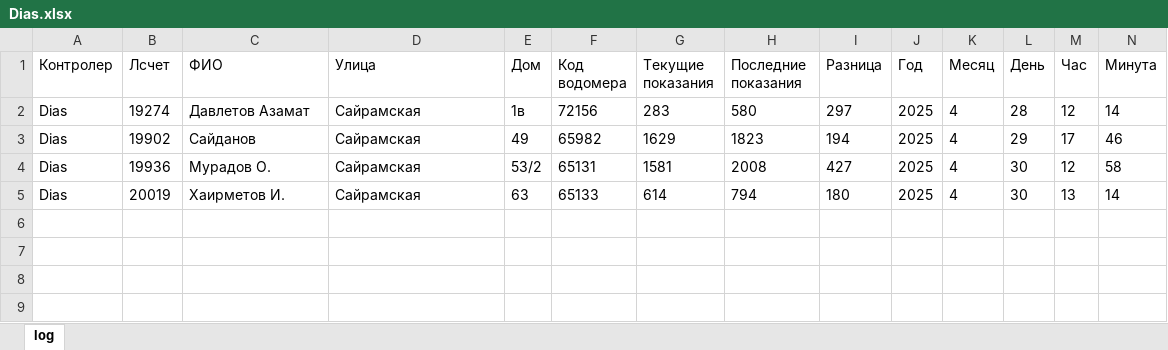
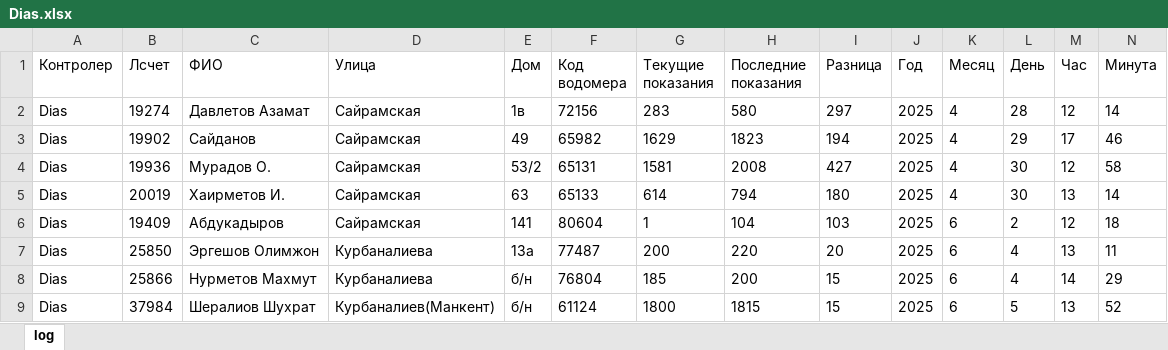
Before and after one commit to erb0/newTelegaBOt, an Excel workbook: modules/log/Dias.xlsx, sheet log, drawn as a sheet; values as stored, in another font and other column widths than the file's, no borders; the diff names each change by its address in the sheet, - before the commit and + after, or states it on an @@ line.

```diff
--- a/modules/log/Dias.xlsx (sheet log)
+++ b/modules/log/Dias.xlsx (sheet log)
+row 6: Dias | 19409 | Абдукадыров | Сайрамская | 141 | 80604 | 1 | 104 | 103 | 2025 | 6 | 2 | 12 | 18
+row 7: Dias | 25850 | Эргешов Олимжон | Курбаналиева | 13а | 77487 | 200 | 220 | 20 | 2025 | 6 | 4 | 13 | 11
+row 8: Dias | 25866 | Нурметов Махмут | Курбаналиева | б/н | 76804 | 185 | 200 | 15 | 2025 | 6 | 4 | 14 | 29
+row 9: Dias | 37984 | Шералиов Шухрат | Курбаналиев(Манкент) | б/н | 61124 | 1800 | 1815 | 15 | 2025 | 6 | 5 | 13 | 52
```
Also changed, not shown: modules/log/Abylai.xlsx, modules/log/Kanat.xlsx, 7 other files.
